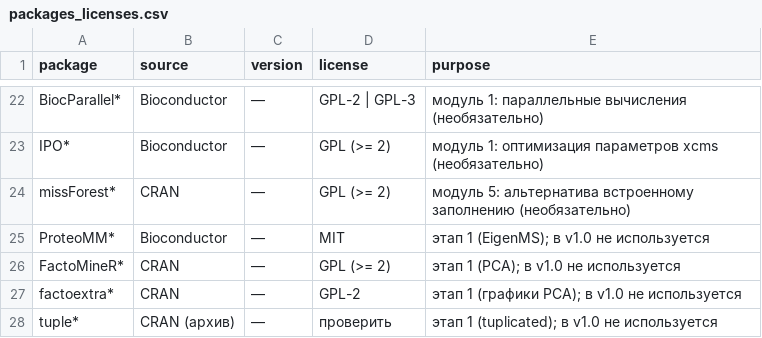
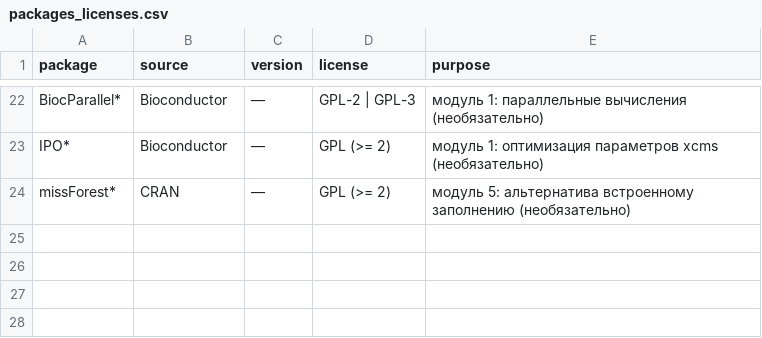
Before and after one commit to avolorf/metab, a CSV file: r_utility/docs/packages_licenses.csv, drawn as a sheet; only a part is shown, gaps mark what is left out.

```diff
--- a/r_utility/docs/packages_licenses.csv
+++ b/r_utility/docs/packages_licenses.csv
@@ -24,5 +24 @@ IPO*,Bioconductor,—,GPL (>= 2),модуль 1: оптимизация пара
 missForest*,CRAN,—,GPL (>= 2),модуль 5: альтернатива встроенному заполнению (необязательно)
-ProteoMM*,Bioconductor,—,MIT,этап 1 (EigenMS); в v1.0 не используется
-FactoMineR*,CRAN,—,GPL (>= 2),этап 1 (PCA); в v1.0 не используется
-factoextra*,CRAN,—,GPL-2,этап 1 (графики PCA); в v1.0 не используется
-tuple*,CRAN (архив),—,проверить,этап 1 (tuplicated); в v1.0 не используется
```
Also changed, not shown: 3 other files.
